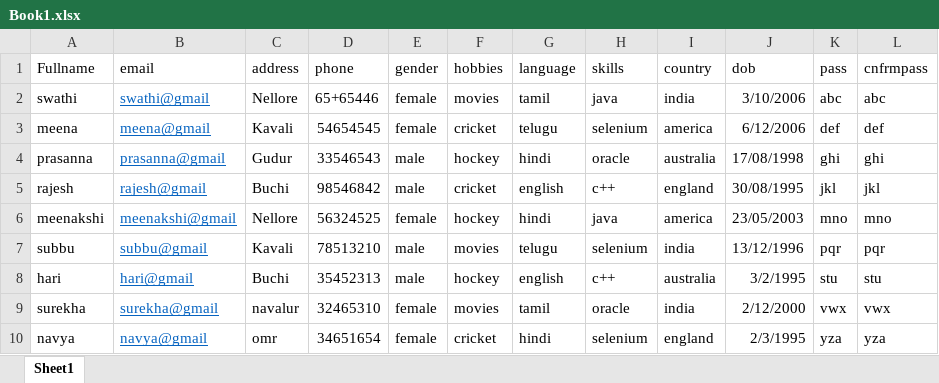
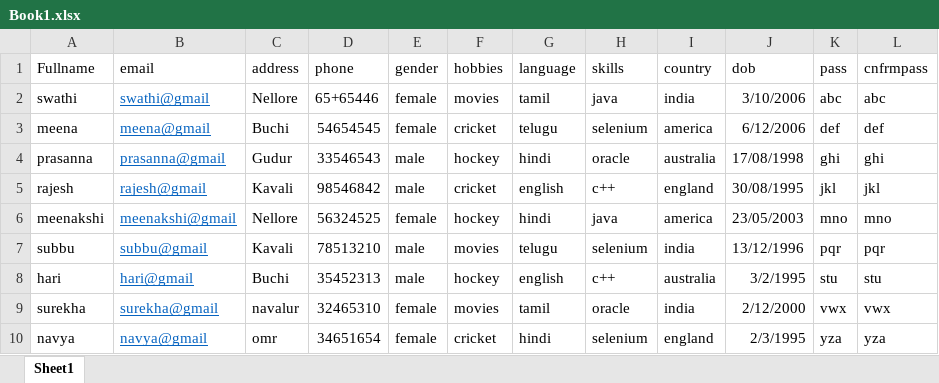
Before and after one commit to SwathiGumma/Selenium, an Excel workbook: excel/Book1.xlsx, sheet Sheet1, drawn as a sheet; values as stored, in another font and other column widths than the file's, no borders; the diff names each change by its address in the sheet, - before the commit and + after, or states it on an @@ line.

```diff
--- a/excel/Book1.xlsx (sheet Sheet1)
+++ b/excel/Book1.xlsx (sheet Sheet1)
-C3 (address): Kavali
+C3 (address): Buchi
-C5 (address): Buchi
+C5 (address): Kavali
```
Also changed, not shown: 17 other files.
